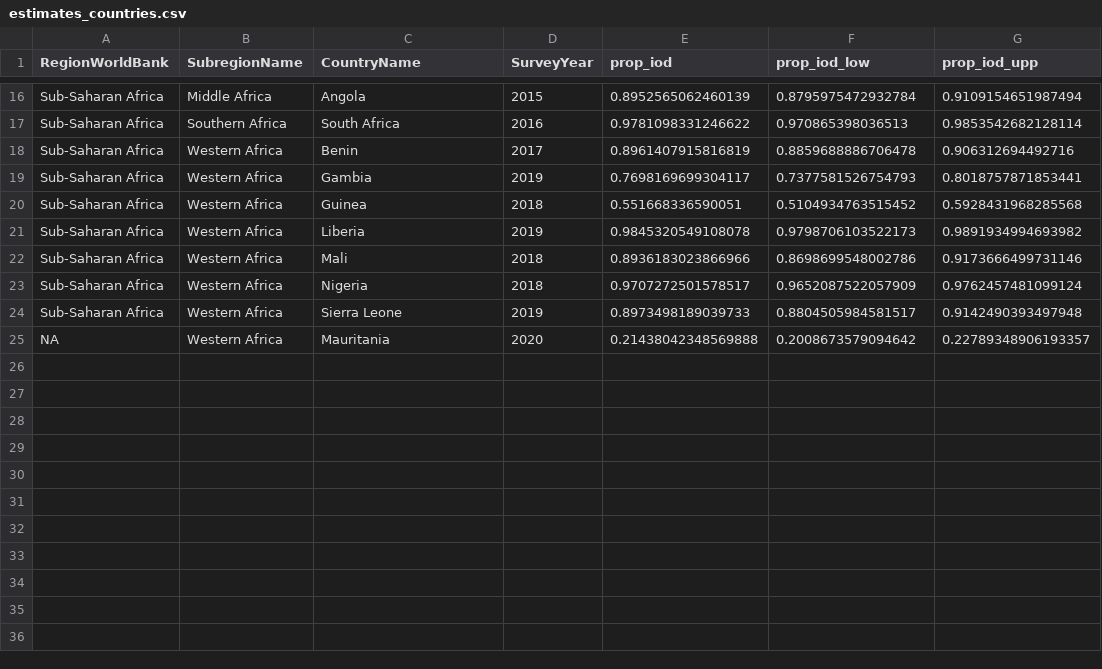
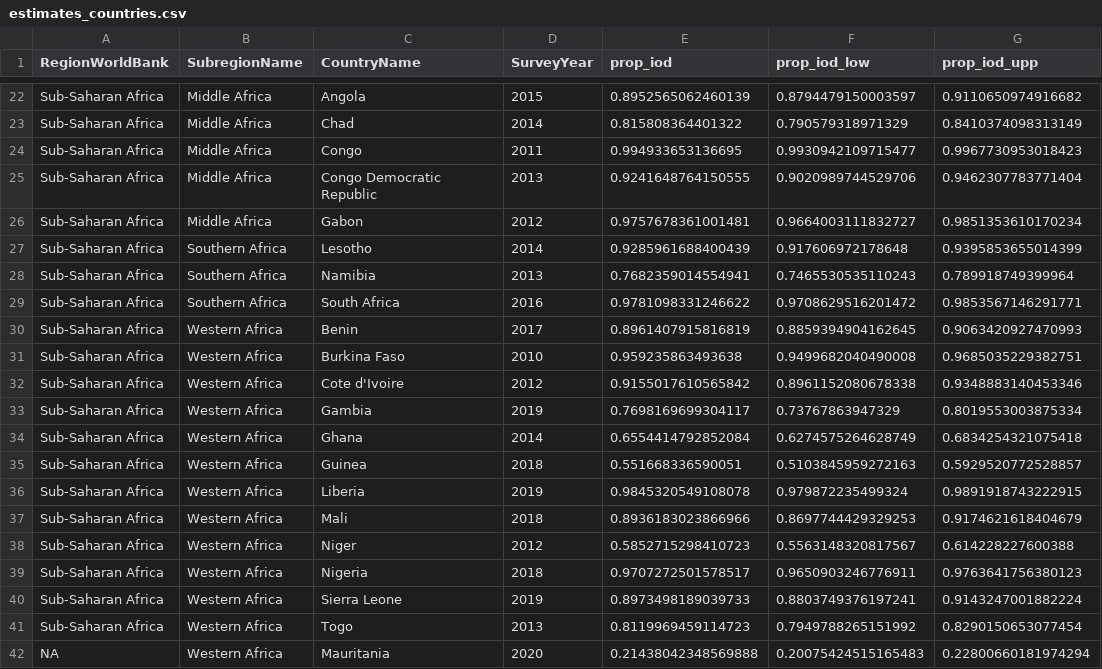
Before and after one commit to horaciochacon/rdhs_iodine_salt, a CSV file: output/estimates_countries.csv, drawn as a sheet; only a part is shown, gaps mark what is left out; the diff covers the shown part only.

```diff
--- a/output/estimates_countries.csv
+++ b/output/estimates_countries.csv
@@ -16,10 +22,21 @@
-"Sub-Saharan Africa","Middle Africa","Angola","2015",0.8952565062460139,0.8795975472932784,0.9109154651987494
-"Sub-Saharan Africa","Southern Africa","South Africa","2016",0.9781098331246622,0.970865398036513,0.9853542682128114
-"Sub-Saharan Africa","Western Africa","Benin","2017",0.8961407915816819,0.8859688886706478,0.906312694492716
-"Sub-Saharan Africa","Western Africa","Gambia","2019",0.7698169699304117,0.7377581526754793,0.8018757871853441
-"Sub-Saharan Africa","Western Africa","Guinea","2018",0.551668336590051,0.5104934763515452,0.5928431968285568
-"Sub-Saharan Africa","Western Africa","Liberia","2019",0.9845320549108078,0.9798706103522173,0.9891934994693982
-"Sub-Saharan Africa","Western Africa","Mali","2018",0.8936183023866966,0.8698699548002786,0.9173666499731146
-"Sub-Saharan Africa","Western Africa","Nigeria","2018",0.9707272501578517,0.9652087522057909,0.9762457481099124
-"Sub-Saharan Africa","Western Africa","Sierra Leone","2019",0.8973498189039733,0.8804505984581517,0.9142490393497948
-NA,"Western Africa","Mauritania","2020",0.21438042348569888,0.2008673579094642,0.22789348906193357
+"Sub-Saharan Africa","Middle Africa","Angola","2015",0.8952565062460139,0.8794479150003597,0.9110650974916682
+"Sub-Saharan Africa","Middle Africa","Chad","2014",0.815808364401322,0.790579318971329,0.8410374098313149
+"Sub-Saharan Africa","Middle Africa","Congo","2011",0.994933653136695,0.9930942109715477,0.9967730953018423
+"Sub-Saharan Africa","Middle Africa","Congo Democratic Republic","2013",0.9241648764150555,0.9020989744529706,0.9462307783771404
+"Sub-Saharan Africa","Middle Africa","Gabon","2012",0.9757678361001481,0.9664003111832727,0.9851353610170234
+"Sub-Saharan Africa","Southern Africa","Lesotho","2014",0.9285961688400439,0.917606972178648,0.9395853655014399
+"Sub-Saharan Africa","Southern Africa","Namibia","2013",0.7682359014554941,0.7465530535110243,0.789918749399964
+"Sub-Saharan Africa","Southern Africa","South Africa","2016",0.9781098331246622,0.9708629516201472,0.9853567146291771
+"Sub-Saharan Africa","Western Africa","Benin","2017",0.8961407915816819,0.8859394904162645,0.9063420927470993
+"Sub-Saharan Africa","Western Africa","Burkina Faso","2010",0.959235863493638,0.9499682040490008,0.9685035229382751
+"Sub-Saharan Africa","Western Africa","Cote d'Ivoire","2012",0.9155017610565842,0.8961152080678338,0.9348883140453346
+"Sub-Saharan Africa","Western Africa","Gambia","2019",0.7698169699304117,0.73767863947329,0.8019553003875334
+"Sub-Saharan Africa","Western Africa","Ghana","2014",0.6554414792852084,0.6274575264628749,0.6834254321075418
+"Sub-Saharan Africa","Western Africa","Guinea","2018",0.551668336590051,0.5103845959272163,0.5929520772528857
+"Sub-Saharan Africa","Western Africa","Liberia","2019",0.9845320549108078,0.979872235499324,0.9891918743222915
+"Sub-Saharan Africa","Western Africa","Mali","2018",0.8936183023866966,0.8697744429329253,0.9174621618404679
+"Sub-Saharan Africa","Western Africa","Niger","2012",0.5852715298410723,0.5563148320817567,0.614228227600388
+"Sub-Saharan Africa","Western Africa","Nigeria","2018",0.9707272501578517,0.9650903246776911,0.9763641756380123
+"Sub-Saharan Africa","Western Africa","Sierra Leone","2019",0.8973498189039733,0.8803749376197241,0.9143247001882224
+"Sub-Saharan Africa","Western Africa","Togo","2013",0.8119969459114723,0.7949788265151992,0.8290150653077454
+NA,"Western Africa","Mauritania","2020",0.21438042348569888,0.20075424515165483,0.22800660181974294
```
Also changed, not shown: 6 added rows and 26 edited cells elsewhere in this file, output/estimates_urban_rural.csv, 11 other files.
